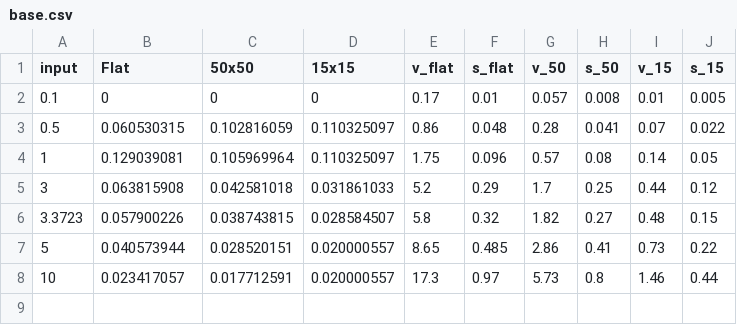
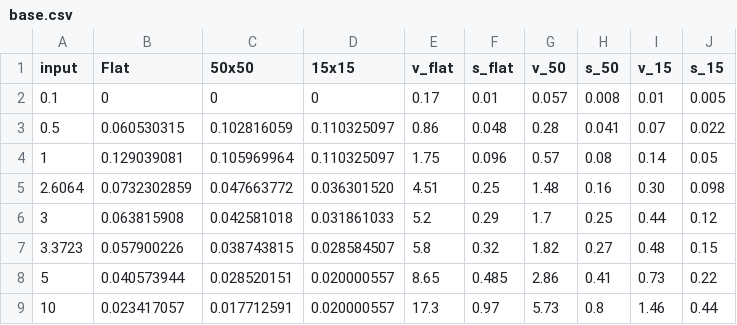
Before and after one commit to GuangchenW/bioreactor-optimization, a CSV file: data/base.csv, drawn as a sheet.

```diff
--- a/data/base.csv
+++ b/data/base.csv
@@ -4,2 +4,3 @@ input,Flat,50x50,15x15,v_flat,s_flat,v_50,s_50,v_15,s_15
 1,0.129039081,0.105969964,0.110325097,1.75,0.096,0.57,0.08,0.14,0.05
+2.6064,0.0732302859,0.047663772,0.036301520,4.51,0.25,1.48,0.16,0.30,0.098
 3,0.063815908,0.042581018,0.031861033,5.2,0.29,1.7,0.25,0.44,0.12
```
Also changed, not shown: 2 other files.
